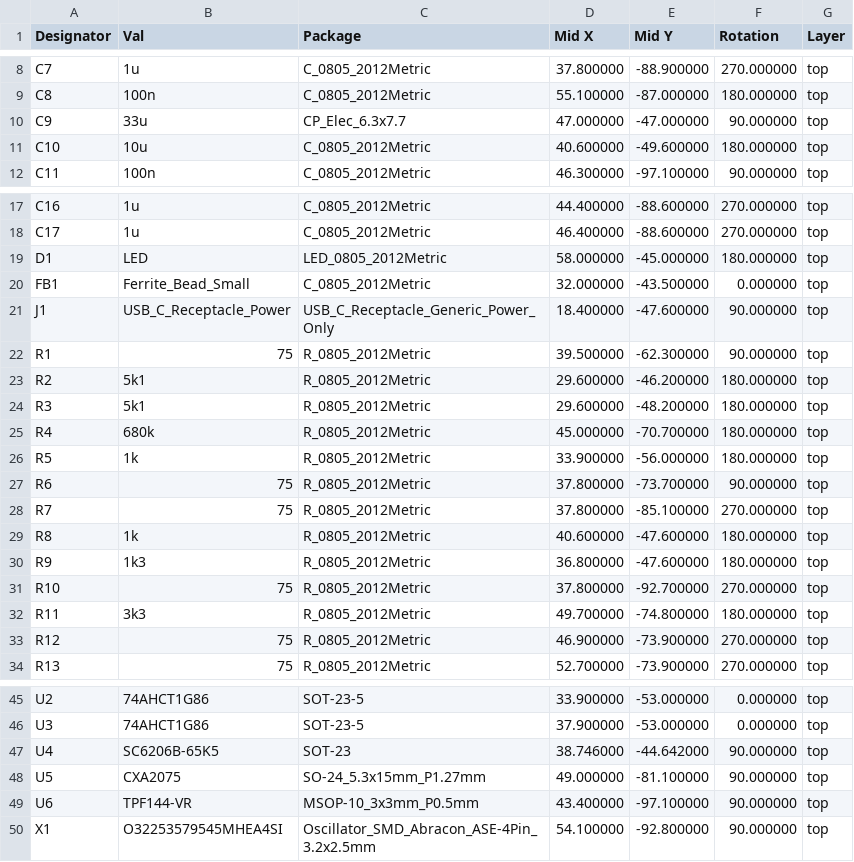
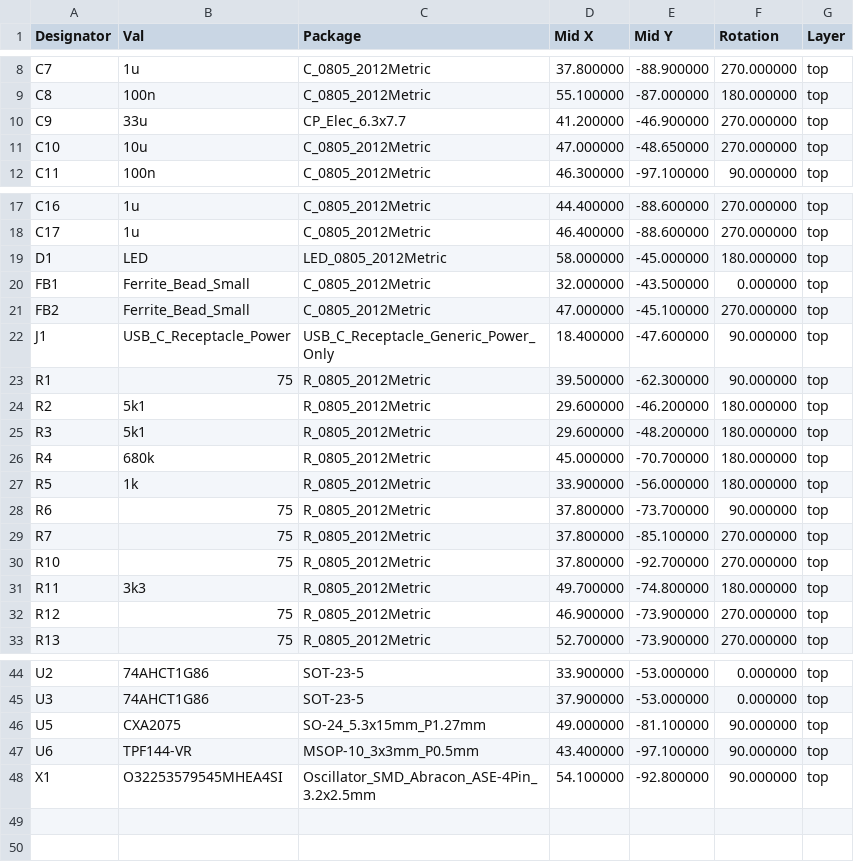
Before and after one commit to jamvanderloeff/RGB-to-NTSC, a CSV file: gerbs/rgbntsc-top-pos.csv, drawn as a sheet; only a part is shown, gaps mark what is left out.

```diff
--- a/gerbs/rgbntsc-top-pos.csv
+++ b/gerbs/rgbntsc-top-pos.csv
@@ -9,4 +9,4 @@ Designator,Val,Package,Mid X,Mid Y,Rotation,Layer
 "C8","100n","C_0805_2012Metric",55.100000,-87.000000,180.000000,top
-"C9","33u","CP_Elec_6.3x7.7",47.000000,-47.000000,90.000000,top
-"C10","10u","C_0805_2012Metric",40.600000,-49.600000,180.000000,top
+"C9","33u","CP_Elec_6.3x7.7",41.200000,-46.900000,270.000000,top
+"C10","10u","C_0805_2012Metric",47.000000,-48.650000,270.000000,top
 "C11","100n","C_0805_2012Metric",46.300000,-97.100000,90.000000,top
@@ -20,2 +20,3 @@ Designator,Val,Package,Mid X,Mid Y,Rotation,Layer
 "FB1","Ferrite_Bead_Small","C_0805_2012Metric",32.000000,-43.500000,0.000000,top
+"FB2","Ferrite_Bead_Small","C_0805_2012Metric",47.000000,-45.100000,270.000000,top
 "J1","USB_C_Receptacle_Power","USB_C_Receptacle_Generic_Power_Only",18.400000,-47.600000,90.000000,top
@@ -28,4 +29,2 @@ Designator,Val,Package,Mid X,Mid Y,Rotation,Layer
 "R7","75","R_0805_2012Metric",37.800000,-85.100000,270.000000,top
-"R8","1k","R_0805_2012Metric",40.600000,-47.600000,180.000000,top
-"R9","1k3","R_0805_2012Metric",36.800000,-47.600000,180.000000,top
 "R10","75","R_0805_2012Metric",37.800000,-92.700000,270.000000,top
@@ -46,3 +45,2 @@ Designator,Val,Package,Mid X,Mid Y,Rotation,Layer
 "U3","74AHCT1G86","SOT-23-5",37.900000,-53.000000,0.000000,top
-"U4","SC6206B-65K5","SOT-23",38.746000,-44.642000,90.000000,top
 "U5","CXA2075","SO-24_5.3x15mm_P1.27mm",49.000000,-81.100000,90.000000,top
```
Also changed, not shown: rgbntsc.csv, 13 other files.
